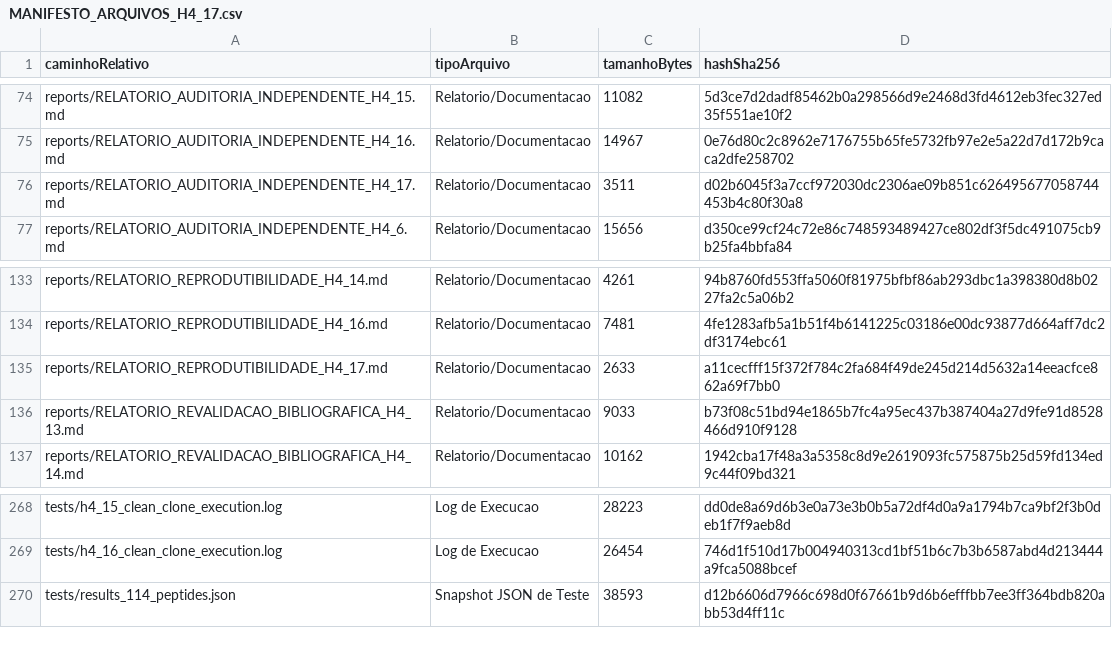
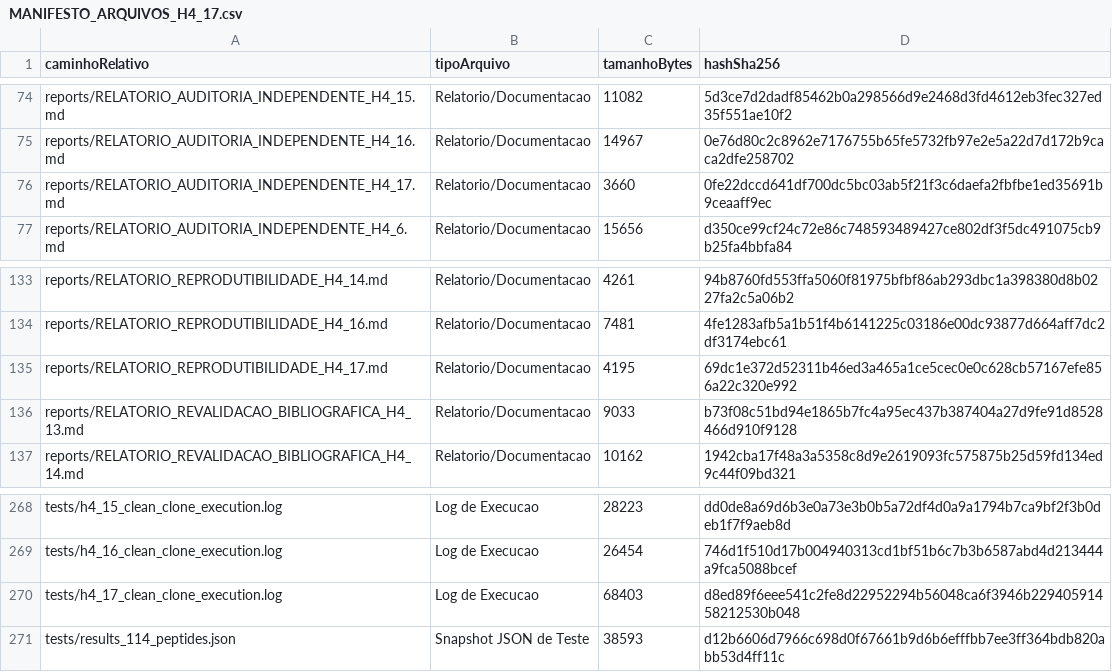
Before and after one commit to georgecolossi/PeptiPedia, a CSV file: research/evidence/MANIFESTO_ARQUIVOS_H4_17.csv, drawn as a sheet; only a part is shown, gaps mark what is left out.

Commit message:
H4.17: Add clean-clone execution log, finalize reproducibility reports, and update final SHA-256 manifest

```diff
--- a/research/evidence/MANIFESTO_ARQUIVOS_H4_17.csv
+++ b/research/evidence/MANIFESTO_ARQUIVOS_H4_17.csv
@@ -75,3 +75,3 @@
 "reports/RELATORIO_AUDITORIA_INDEPENDENTE_H4_16.md","Relatorio/Documentacao","14967","0e76d80c2c8962e7176755b65fe5732fb97e2e5a22d7d172b9caca2dfe258702"
-"reports/RELATORIO_AUDITORIA_INDEPENDENTE_H4_17.md","Relatorio/Documentacao","3511","d02b6045f3a7ccf972030dc2306ae09b851c626495677058744453b4c80f30a8"
+"reports/RELATORIO_AUDITORIA_INDEPENDENTE_H4_17.md","Relatorio/Documentacao","3660","0fe22dccd641df700dc5bc03ab5f21f3c6daefa2fbfbe1ed35691b9ceaaff9ec"
 "reports/RELATORIO_AUDITORIA_INDEPENDENTE_H4_6.md","Relatorio/Documentacao","15656","d350ce99cf24c72e86c748593489427ce802df3f5dc491075cb9b25fa4bbfa84"
@@ -134,3 +134,3 @@
 "reports/RELATORIO_REPRODUTIBILIDADE_H4_16.md","Relatorio/Documentacao","7481","4fe1283afb5a1b51f4b6141225c03186e00dc93877d664aff7dc2df3174ebc61"
-"reports/RELATORIO_REPRODUTIBILIDADE_H4_17.md","Relatorio/Documentacao","2633","a11cecfff15f372f784c2fa684f49de245d214d5632a14eeacfce862a69f7bb0"
+"reports/RELATORIO_REPRODUTIBILIDADE_H4_17.md","Relatorio/Documentacao","4195","69dc1e372d52311b46ed3a465a1ce5cec0e0c628cb57167efe856a22c320e992"
 "reports/RELATORIO_REVALIDACAO_BIBLIOGRAFICA_H4_13.md","Relatorio/Documentacao","9033","b73f08c51bd94e1865b7fc4a95ec437b387404a27d9fe91d8528466d910f9128"
@@ -269,2 +269,3 @@
 "tests/h4_16_clean_clone_execution.log","Log de Execucao","26454","746d1f510d17b004940313cd1bf51b6c7b3b6587abd4d213444a9fca5088bcef"
+"tests/h4_17_clean_clone_execution.log","Log de Execucao","68403","d8ed89f6eee541c2fe8d22952294b56048ca6f3946b22940591458212530b048"
 "tests/results_114_peptides.json","Snapshot JSON de Teste","38593","d12b6606d7966c698d0f67661b9d6b6efffbb7ee3ff364bdb820abb53d4ff11c"
```
Also changed, not shown: 3 other files.
